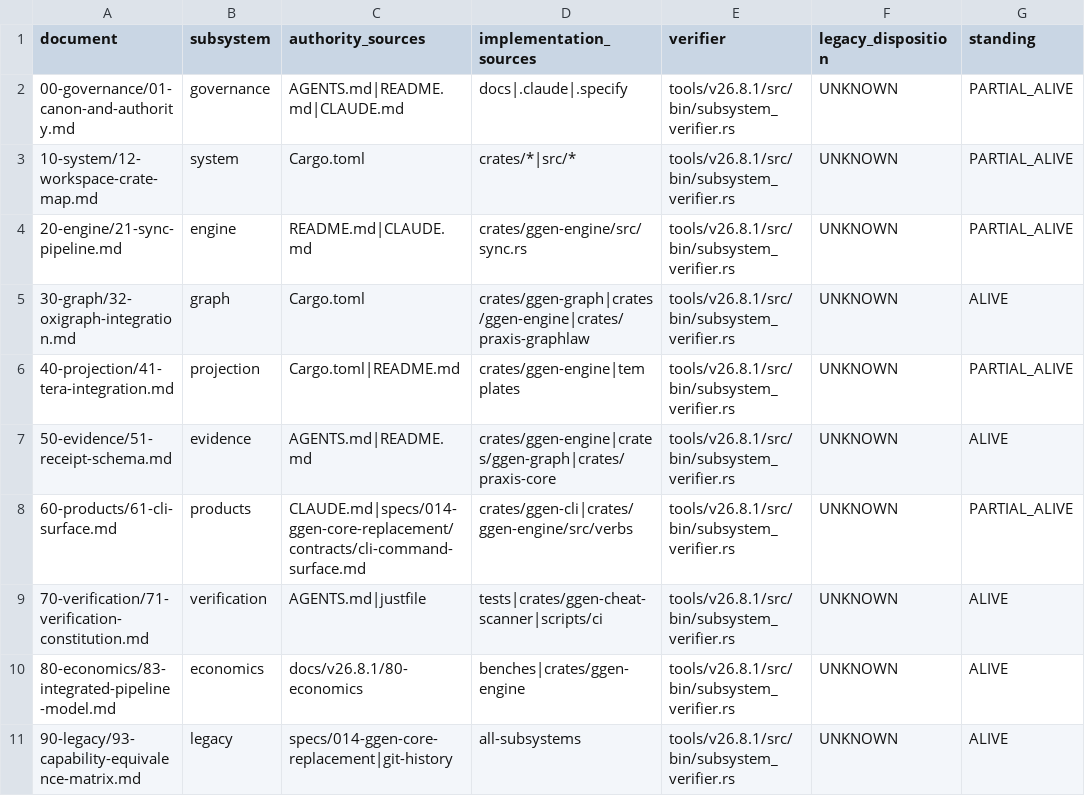
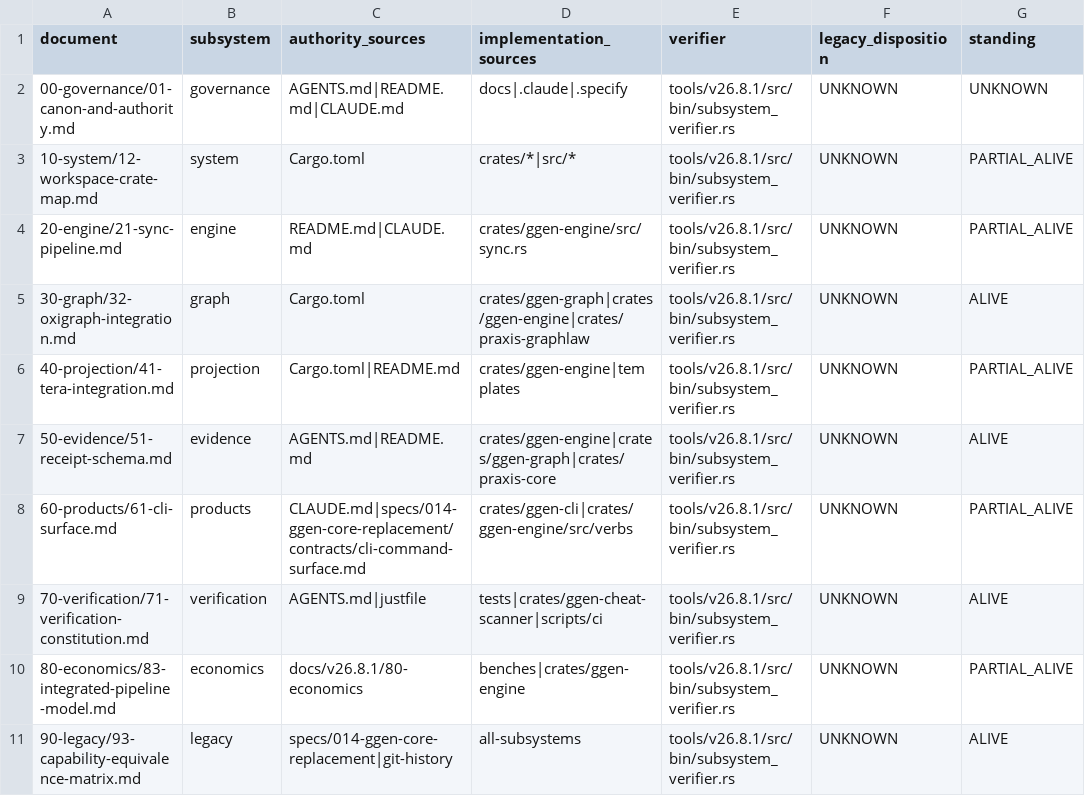
Before and after one commit to seanchatmangpt/ggen, a CSV file: docs/v26.8.1/coverage-matrix.csv, drawn as a sheet.

```diff
--- a/docs/v26.8.1/coverage-matrix.csv
+++ b/docs/v26.8.1/coverage-matrix.csv
@@ -1,3 +1,3 @@
 document,subsystem,authority_sources,implementation_sources,verifier,legacy_disposition,standing
-00-governance/01-canon-and-authority.md,governance,AGENTS.md|README.md|CLAUDE.md,docs|.claude|.specify,tools/v26.8.1/src/bin/subsystem_verifier.rs,UNKNOWN,PARTIAL_ALIVE
+00-governance/01-canon-and-authority.md,governance,AGENTS.md|README.md|CLAUDE.md,docs|.claude|.specify,tools/v26.8.1/src/bin/subsystem_verifier.rs,UNKNOWN,UNKNOWN
 10-system/12-workspace-crate-map.md,system,Cargo.toml,crates/*|src/*,tools/v26.8.1/src/bin/subsystem_verifier.rs,UNKNOWN,PARTIAL_ALIVE
@@ -9,3 +9,3 @@ document,subsystem,authority_sources,implementation_sources,verifier,legacy_disp
 70-verification/71-verification-constitution.md,verification,AGENTS.md|justfile,tests|crates/ggen-cheat-scanner|scripts/ci,tools/v26.8.1/src/bin/subsystem_verifier.rs,UNKNOWN,ALIVE
-80-economics/83-integrated-pipeline-model.md,economics,docs/v26.8.1/80-economics,benches|crates/ggen-engine,tools/v26.8.1/src/bin/subsystem_verifier.rs,UNKNOWN,ALIVE
+80-economics/83-integrated-pipeline-model.md,economics,docs/v26.8.1/80-economics,benches|crates/ggen-engine,tools/v26.8.1/src/bin/subsystem_verifier.rs,UNKNOWN,PARTIAL_ALIVE
 90-legacy/93-capability-equivalence-matrix.md,legacy,specs/014-ggen-core-replacement|git-history,all-subsystems,tools/v26.8.1/src/bin/subsystem_verifier.rs,UNKNOWN,ALIVE
```
Also changed, not shown: 9 other files.
